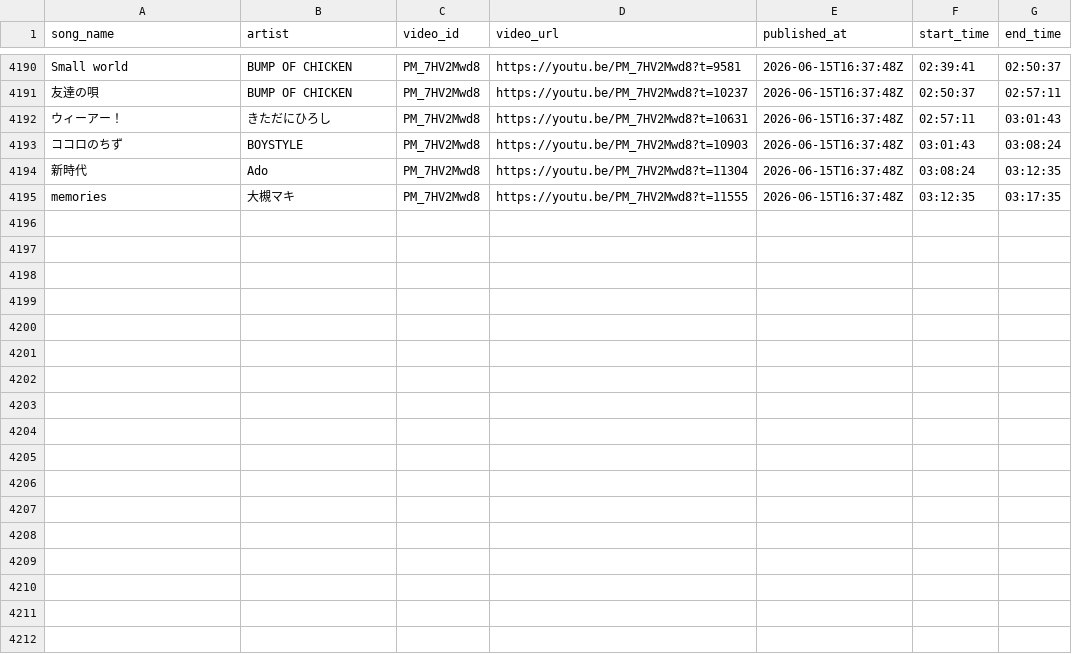
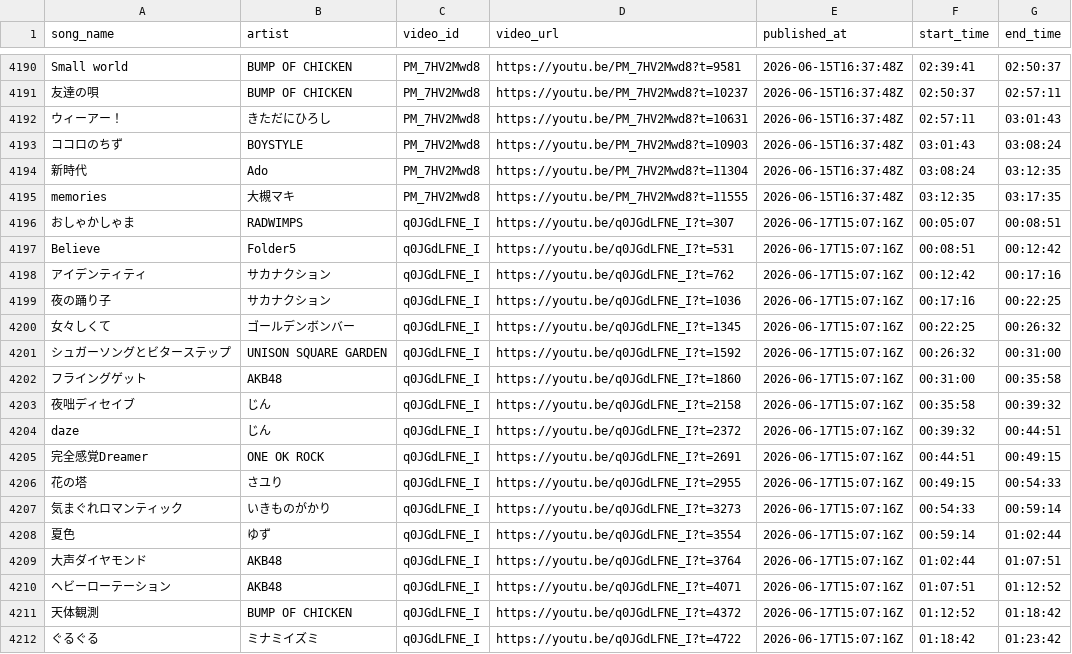
Before and after one commit to MiyataYuya/setlist-player, a CSV file: data/song_performances.csv, drawn as a sheet; only a part is shown, gaps mark what is left out.

```diff
--- a/data/song_performances.csv
+++ b/data/song_performances.csv
@@ -4195 +4195,18 @@ Small world,BUMP OF CHICKEN,PM_7HV2Mwd8,https://youtu.be/PM_7HV2Mwd8?t=9581,2026
 memories,大槻マキ,PM_7HV2Mwd8,https://youtu.be/PM_7HV2Mwd8?t=11555,2026-06-15T16:37:48Z,03:12:35,03:17:35
+おしゃかしゃま,RADWIMPS,q0JGdLFNE_I,https://youtu.be/q0JGdLFNE_I?t=307,2026-06-17T15:07:16Z,00:05:07,00:08:51
+Believe,Folder5,q0JGdLFNE_I,https://youtu.be/q0JGdLFNE_I?t=531,2026-06-17T15:07:16Z,00:08:51,00:12:42
+アイデンティティ,サカナクション,q0JGdLFNE_I,https://youtu.be/q0JGdLFNE_I?t=762,2026-06-17T15:07:16Z,00:12:42,00:17:16
+夜の踊り子,サカナクション,q0JGdLFNE_I,https://youtu.be/q0JGdLFNE_I?t=1036,2026-06-17T15:07:16Z,00:17:16,00:22:25
+女々しくて,ゴールデンボンバー,q0JGdLFNE_I,https://youtu.be/q0JGdLFNE_I?t=1345,2026-06-17T15:07:16Z,00:22:25,00:26:32
+シュガーソングとビターステップ,UNISON SQUARE GARDEN,q0JGdLFNE_I,https://youtu.be/q0JGdLFNE_I?t=1592,2026-06-17T15:07:16Z,00:26:32,00:31:00
+フライングゲット,AKB48,q0JGdLFNE_I,https://youtu.be/q0JGdLFNE_I?t=1860,2026-06-17T15:07:16Z,00:31:00,00:35:58
+夜咄ディセイブ,じん,q0JGdLFNE_I,https://youtu.be/q0JGdLFNE_I?t=2158,2026-06-17T15:07:16Z,00:35:58,00:39:32
+daze,じん,q0JGdLFNE_I,https://youtu.be/q0JGdLFNE_I?t=2372,2026-06-17T15:07:16Z,00:39:32,00:44:51
+完全感覚Dreamer,ONE OK ROCK,q0JGdLFNE_I,https://youtu.be/q0JGdLFNE_I?t=2691,2026-06-17T15:07:16Z,00:44:51,00:49:15
+花の塔,さユり,q0JGdLFNE_I,https://youtu.be/q0JGdLFNE_I?t=2955,2026-06-17T15:07:16Z,00:49:15,00:54:33
+気まぐれロマンティック,いきものがかり,q0JGdLFNE_I,https://youtu.be/q0JGdLFNE_I?t=3273,2026-06-17T15:07:16Z,00:54:33,00:59:14
+夏色,ゆず,q0JGdLFNE_I,https://youtu.be/q0JGdLFNE_I?t=3554,2026-06-17T15:07:16Z,00:59:14,01:02:44
+大声ダイヤモンド,AKB48,q0JGdLFNE_I,https://youtu.be/q0JGdLFNE_I?t=3764,2026-06-17T15:07:16Z,01:02:44,01:07:51
+ヘビーローテーション,AKB48,q0JGdLFNE_I,https://youtu.be/q0JGdLFNE_I?t=4071,2026-06-17T15:07:16Z,01:07:51,01:12:52
+天体観測,BUMP OF CHICKEN,q0JGdLFNE_I,https://youtu.be/q0JGdLFNE_I?t=4372,2026-06-17T15:07:16Z,01:12:52,01:18:42
+ぐるぐる,ミナミイズミ,q0JGdLFNE_I,https://youtu.be/q0JGdLFNE_I?t=4722,2026-06-17T15:07:16Z,01:18:42,01:23:42
```
Also changed, not shown: data/app_performances.csv, data/app_videos.csv.
